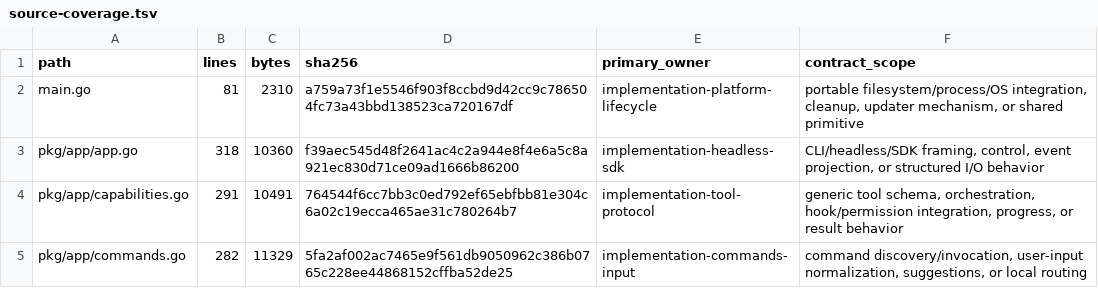
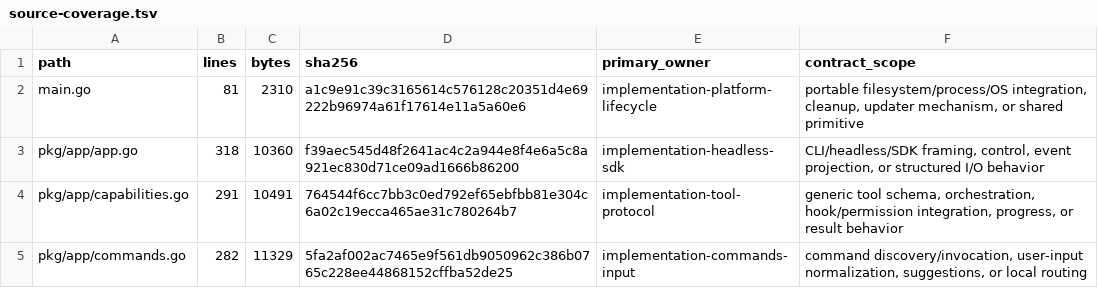
Before and after one commit to greenpau/agentx, a TSV file: .codex/skills/implementation-conformance-audit/references/source-coverage.tsv, drawn as a sheet; only a part is shown.

```diff
--- a/.codex/skills/implementation-conformance-audit/references/source-coverage.tsv
+++ b/.codex/skills/implementation-conformance-audit/references/source-coverage.tsv
@@ -1,3 +1,3 @@
 path	lines	bytes	sha256	primary_owner	contract_scope
-main.go	81	2310	a759a73f1e5546f903f8ccbd9d42cc9c786504fc73a43bbd138523ca720167df	implementation-platform-lifecycle	portable filesystem/process/OS integration, cleanup, updater mechanism, or shared primitive
+main.go	81	2310	a1c9e91c39c3165614c576128c20351d4e69222b96974a61f17614e11a5a60e6	implementation-platform-lifecycle	portable filesystem/process/OS integration, cleanup, updater mechanism, or shared primitive
 pkg/app/app.go	318	10360	f39aec545d48f2641ac4c2a944e8f4e6a5c8a921ec830d71ce09ad1666b86200	implementation-headless-sdk	CLI/headless/SDK framing, control, event projection, or structured I/O behavior
```
Also changed, not shown: .codex/skills/implementation-conformance-audit/references/source-contract-trace.tsv, 1 other file.
